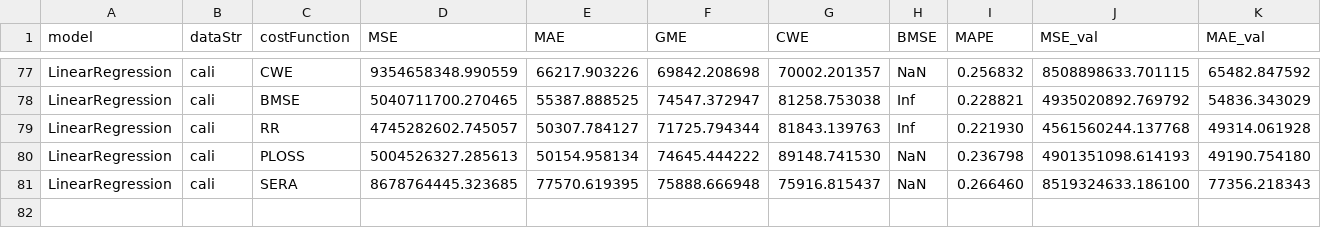
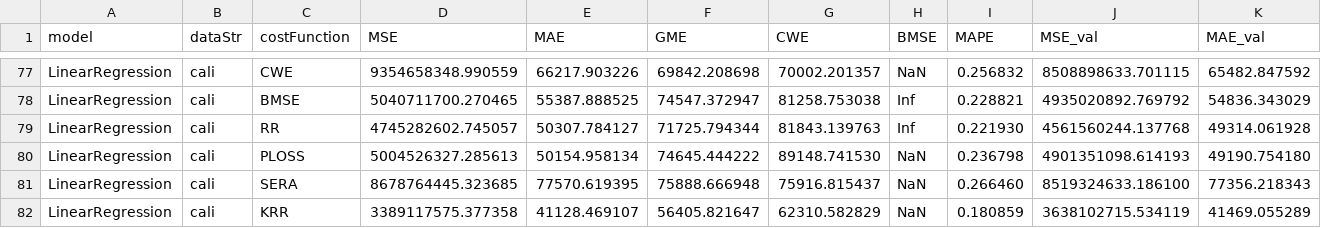
Before and after one commit to acunfatih/503_project, a CSV file: results/results.csv, drawn as a sheet; only a part is shown, gaps mark what is left out; rows hold the shown columns only; the diff names each change by its address in the sheet, - before the commit and + after, or states it on an @@ line.

Commit message:
KRR results

```diff
--- a/results/results.csv
+++ b/results/results.csv
+row 82: LinearRegression | cali | KRR | 3389117575.377358 | 41128.469107 | 56405.821647 | 62310.582829 | NaN | 0.180859 | 3638102715.534119 | 41469.055289
```
Also changed, not shown: 5 other files.
